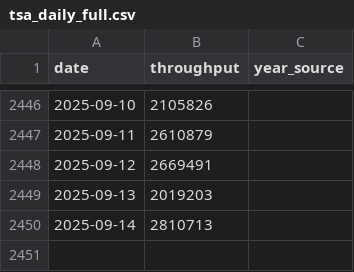
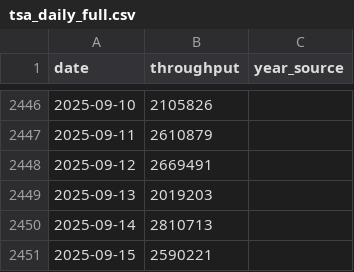
Before and after one commit to KingKoolKat/TSA-forecast-dashboard, a CSV file: data/tsa_daily_full.csv, drawn as a sheet; only a part is shown, gaps mark what is left out.

```diff
--- a/data/tsa_daily_full.csv
+++ b/data/tsa_daily_full.csv
@@ -2450 +2450,2 @@ date,throughput,year_source
 2025-09-14,2810713,
+2025-09-15,2590221,
```
